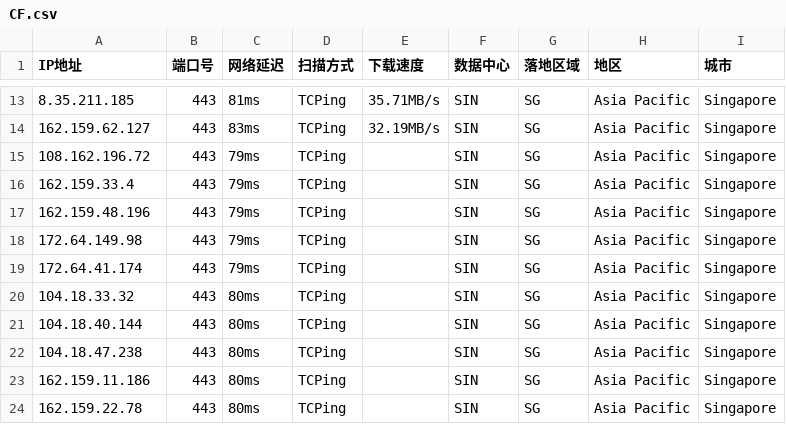
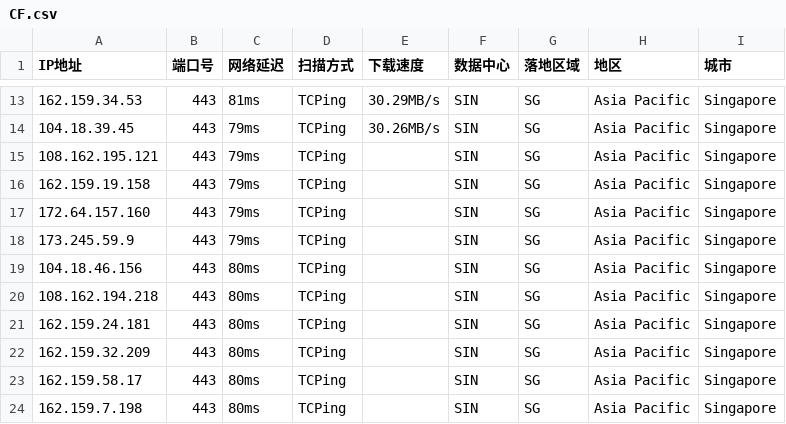
Before and after one commit to aihddelyy/Cloudflare_ips, a CSV file: CF.csv, drawn as a sheet; only a part is shown, gaps mark what is left out; the diff covers the shown part only.

```diff
--- a/CF.csv
+++ b/CF.csv
@@ -13,12 +13,12 @@
-8.35.211.185,443,81ms,TCPing,35.71MB/s,SIN,SG,Asia Pacific,Singapore
-162.159.62.127,443,83ms,TCPing,32.19MB/s,SIN,SG,Asia Pacific,Singapore
-108.162.196.72,443,79ms,TCPing,,SIN,SG,Asia Pacific,Singapore
-162.159.33.4,443,79ms,TCPing,,SIN,SG,Asia Pacific,Singapore
-162.159.48.196,443,79ms,TCPing,,SIN,SG,Asia Pacific,Singapore
-172.64.149.98,443,79ms,TCPing,,SIN,SG,Asia Pacific,Singapore
-172.64.41.174,443,79ms,TCPing,,SIN,SG,Asia Pacific,Singapore
-104.18.33.32,443,80ms,TCPing,,SIN,SG,Asia Pacific,Singapore
-104.18.40.144,443,80ms,TCPing,,SIN,SG,Asia Pacific,Singapore
-104.18.47.238,443,80ms,TCPing,,SIN,SG,Asia Pacific,Singapore
-162.159.11.186,443,80ms,TCPing,,SIN,SG,Asia Pacific,Singapore
-162.159.22.78,443,80ms,TCPing,,SIN,SG,Asia Pacific,Singapore
+162.159.34.53,443,81ms,TCPing,30.29MB/s,SIN,SG,Asia Pacific,Singapore
+104.18.39.45,443,79ms,TCPing,30.26MB/s,SIN,SG,Asia Pacific,Singapore
+108.162.195.121,443,79ms,TCPing,,SIN,SG,Asia Pacific,Singapore
+162.159.19.158,443,79ms,TCPing,,SIN,SG,Asia Pacific,Singapore
+172.64.157.160,443,79ms,TCPing,,SIN,SG,Asia Pacific,Singapore
+173.245.59.9,443,79ms,TCPing,,SIN,SG,Asia Pacific,Singapore
+104.18.46.156,443,80ms,TCPing,,SIN,SG,Asia Pacific,Singapore
+108.162.194.218,443,80ms,TCPing,,SIN,SG,Asia Pacific,Singapore
+162.159.24.181,443,80ms,TCPing,,SIN,SG,Asia Pacific,Singapore
+162.159.32.209,443,80ms,TCPing,,SIN,SG,Asia Pacific,Singapore
+162.159.58.17,443,80ms,TCPing,,SIN,SG,Asia Pacific,Singapore
+162.159.7.198,443,80ms,TCPing,,SIN,SG,Asia Pacific,Singapore
```
Also changed, not shown: 31 edited cells elsewhere in this file, HK.csv, KR.csv, 12 other files.
